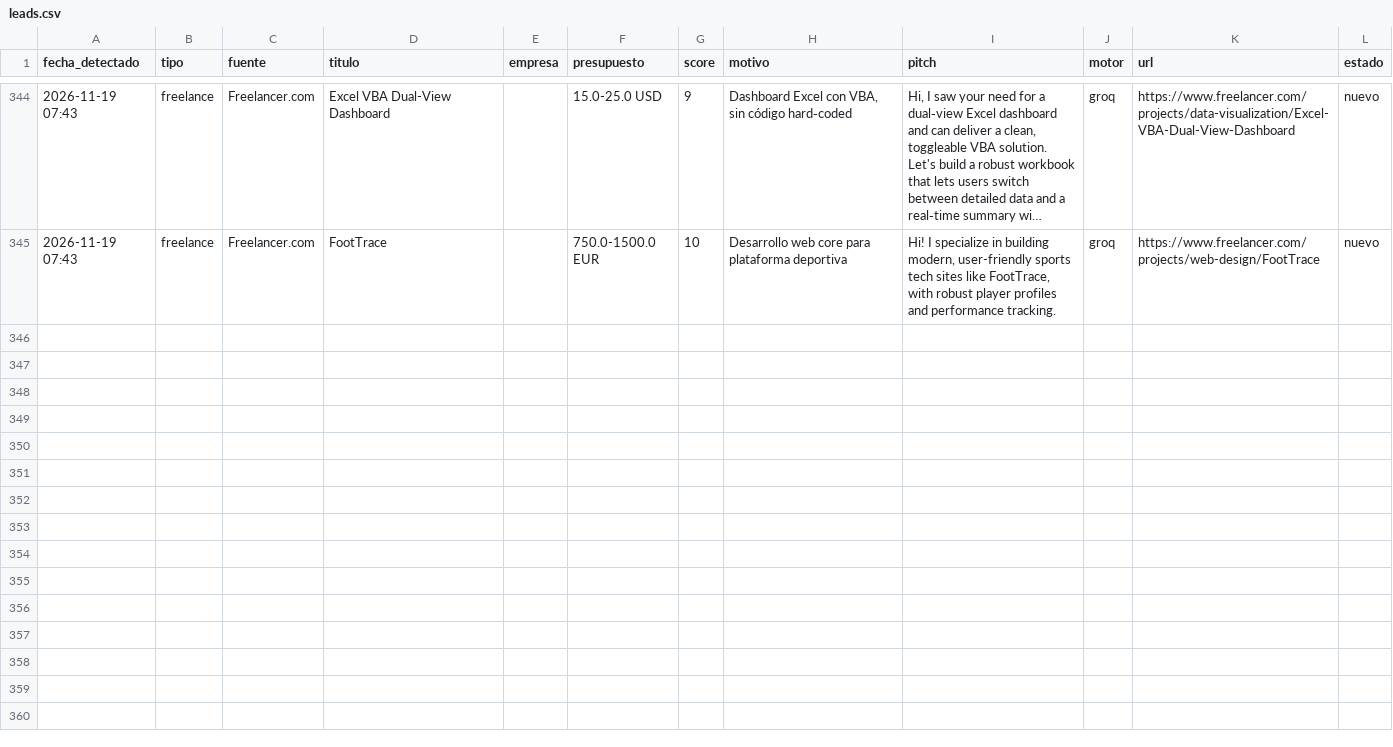
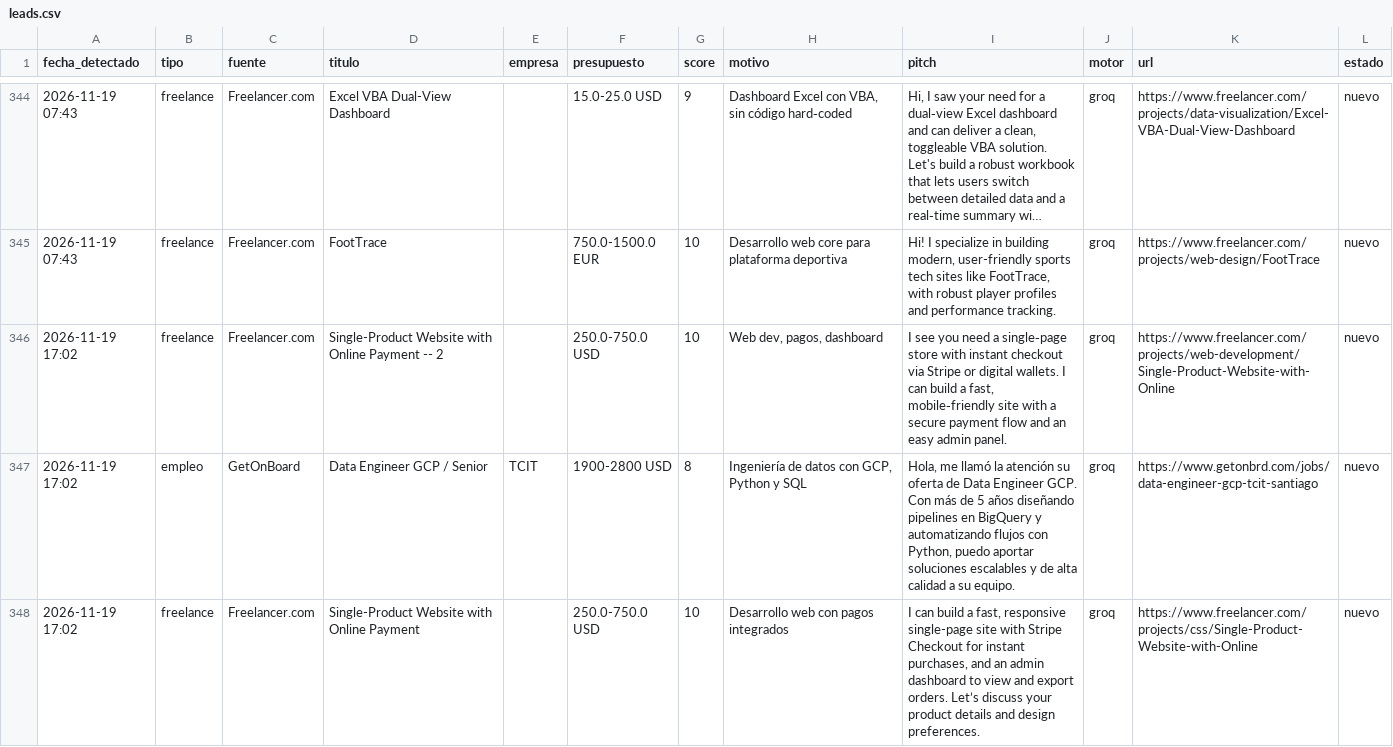
Before and after one commit to xSebasLV/grokandtele, a CSV file: data/leads.csv, drawn as a sheet; only a part is shown, gaps mark what is left out; long unchanged cells end in …; the diff names each change by its address in the sheet, - before the commit and + after, or states it on an @@ line.

```diff
--- a/data/leads.csv
+++ b/data/leads.csv
+row 346: 2026-11-19 17:02 | freelance | Freelancer.com | Single-Product Website with Online Payment -- 2 |  | 250.0-750.0 USD | 10 | Web dev, pagos, dashboard | I see you need a single‑page store with instant checkout via Stripe or digital wallets. I can build a fast, mobile‑friendly site with a secure payment flow and an easy admin panel. | groq | https://www.freelancer.com/projects/web-development/Single-Product-Website-with-Online | nuevo
+row 347: 2026-11-19 17:02 | empleo | GetOnBoard | Data Engineer GCP / Senior | TCIT | 1900-2800 USD | 8 | Ingeniería de datos con GCP, Python y SQL | Hola, me llamó la atención su oferta de Data Engineer GCP. Con más de 5 años diseñando pipelines en BigQuery y automatizando flujos con Python, puedo aportar soluciones escalables y de alta calidad a su equipo. | groq | https://www.getonbrd.com/jobs/data-engineer-gcp-tcit-santiago | nuevo
+row 348: 2026-11-19 17:02 | freelance | Freelancer.com | Single-Product Website with Online Payment |  | 250.0-750.0 USD | 10 | Desarrollo web con pagos integrados | I can build a fast, responsive single-page site with Stripe Checkout for instant purchases, and an admin dashboard to view and export orders. Let’s discuss your product details and design preferences. | groq | https://www.freelancer.com/projects/css/Single-Product-Website-with-Online | nuevo
```
Also changed, not shown: 1 other file.
